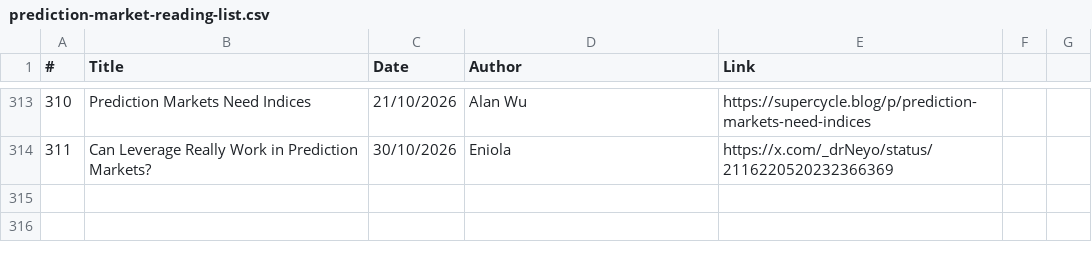
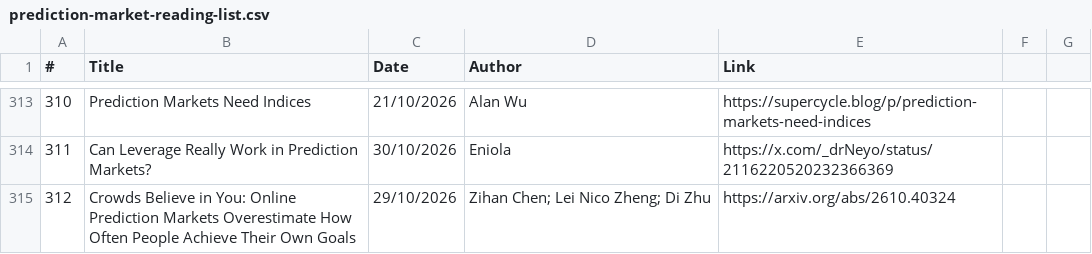
Before and after one commit to michaellwy/onprediction, a CSV file: prediction-market-reading-list.csv, drawn as a sheet; only a part is shown, gaps mark what is left out; the diff names each change by its address in the sheet, - before the commit and + after, or states it on an @@ line.

Commit message:
Add article 312: Crowds Believe in You (arXiv 2610.40324)

```diff
--- a/prediction-market-reading-list.csv
+++ b/prediction-market-reading-list.csv
+row 315: 312 | Crowds Believe in You: Online Prediction Markets Overestimate How Often People Achieve Their Own Goals | 29/10/2026 | Zihan Chen; Lei Nico Zheng; Di Zhu | https://arxiv.org/abs/2610.40324
```
Also changed, not shown: 3 other files.
